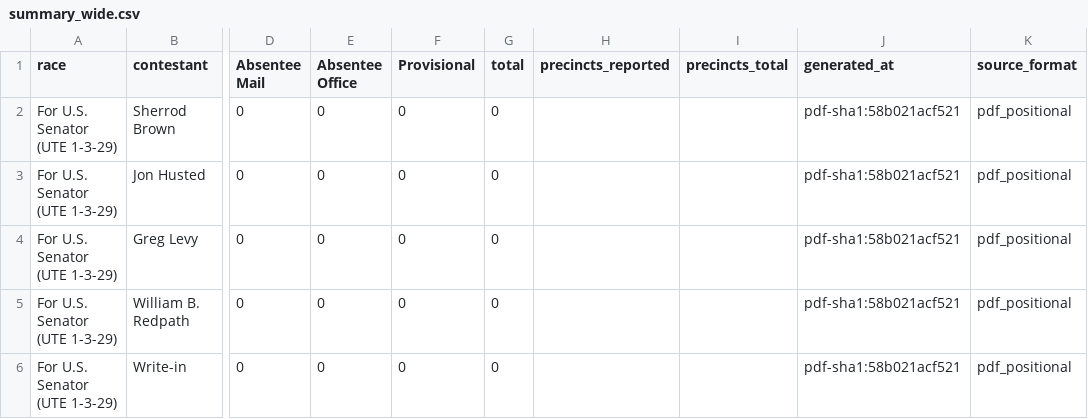
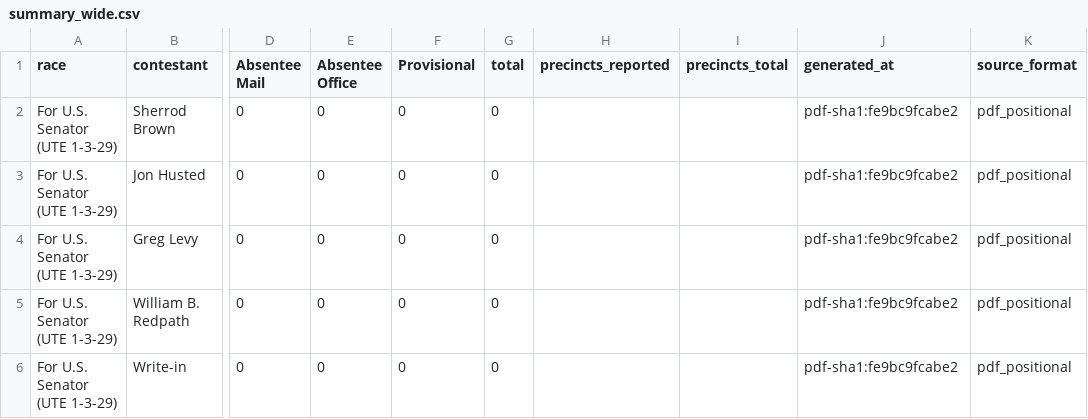
Before and after one commit to dscarvalone/scrapers2026, a CSV file: counties/madison/data/summary_wide.csv, drawn as a sheet; only a part is shown, gaps mark what is left out; the diff names each change by its address in the sheet, - before the commit and + after, or states it on an @@ line.

Commit message:
Local results update (madison statewide) 2026-11-03 17:17 EST

```diff
--- a/counties/madison/data/summary_wide.csv
+++ b/counties/madison/data/summary_wide.csv
-J2:J6 (generated_at): pdf-sha1:58b021acf521
+J2:J6 (generated_at): pdf-sha1:fe9bc9fcabe2
```
Also changed, not shown: results/senate_by_timing.csv.
